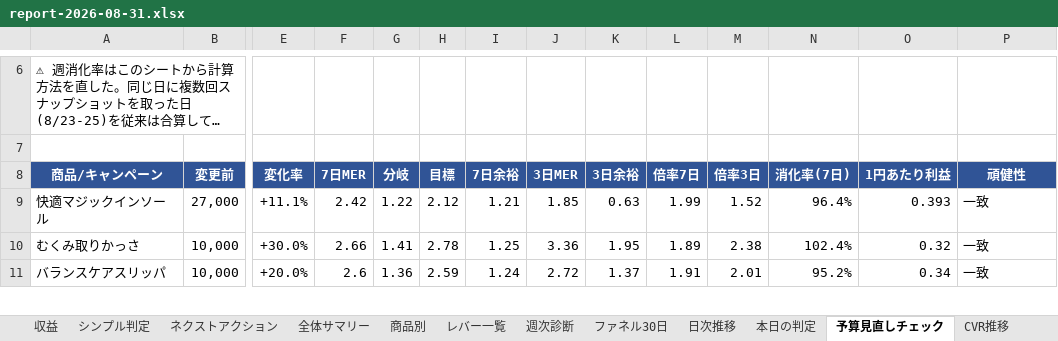
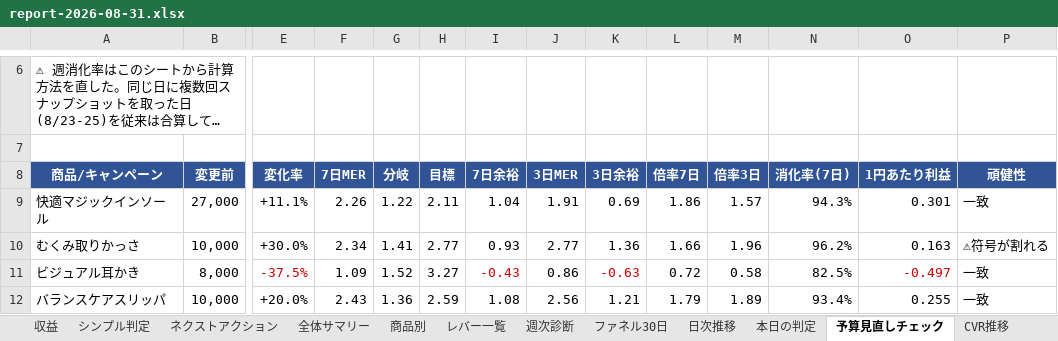
Before and after one commit to finracofficial-cmd/LOOana, an Excel workbook: data/reports/report-2026-08-31.xlsx, sheet 予算見直しチェック, drawn as a sheet; only a part is shown, gaps mark what is left out; long unchanged cells end in …; values as stored, in another font and other column widths than the file's, no borders; addresses are those after the commit; rows hold the shown columns only; the diff covers the shown part only; the diff names each change by its address in the sheet, - before the commit and + after, or states it on an @@ line.

```diff
--- a/data/reports/report-2026-08-31.xlsx (sheet 予算見直しチェック)
+++ b/data/reports/report-2026-08-31.xlsx (sheet 予算見直しチェック)
-F9 (7日MER): 2.42
+F9 (7日MER): 2.26
-H9 (目標): 2.12
+H9 (目標): 2.11
-I9 (7日余裕): 1.21
+I9 (7日余裕): 1.04
-J9 (3日MER): 1.85
+J9 (3日MER): 1.91
-K9 (3日余裕): 0.63
+K9 (3日余裕): 0.69
-L9 (倍率7日): 1.99
+L9 (倍率7日): 1.86
-M9 (倍率3日): 1.52
+M9 (倍率3日): 1.57
-N9 (消化率(7日)): 96.4%
+N9 (消化率(7日)): 94.3%
-O9 (1円あたり利益): 0.393
+O9 (1円あたり利益): 0.301
-F10 (7日MER): 2.66
+F10 (7日MER): 2.34
-H10 (目標): 2.78
+H10 (目標): 2.77
-I10 (7日余裕): 1.25
+I10 (7日余裕): 0.93
-J10 (3日MER): 3.36
+J10 (3日MER): 2.77
-K10 (3日余裕): 1.95
+K10 (3日余裕): 1.36
-L10 (倍率7日): 1.89
+L10 (倍率7日): 1.66
-M10 (倍率3日): 2.38
+M10 (倍率3日): 1.96
-N10 (消化率(7日)): 102.4%
+N10 (消化率(7日)): 96.2%
-O10 (1円あたり利益): 0.32
+O10 (1円あたり利益): 0.163
-P10 (頑健性): 一致
+P10 (頑健性): ⚠符号が割れる
+row 11: ビジュアル耳かき | 8,000 | -37.5% | 1.09 | 1.52 | 3.27 | -0.43 | 0.86 | -0.63 | 0.72 | 0.58 | 82.5% | -0.497 | 一致
-F12 (7日MER): 2.6
+F12 (7日MER): 2.43
-I12 (7日余裕): 1.24
+I12 (7日余裕): 1.08
-J12 (3日MER): 2.72
+J12 (3日MER): 2.56
-K12 (3日余裕): 1.37
+K12 (3日余裕): 1.21
-L12 (倍率7日): 1.91
+L12 (倍率7日): 1.79
-M12 (倍率3日): 2.01
+M12 (倍率3日): 1.89
-N12 (消化率(7日)): 95.2%
+N12 (消化率(7日)): 93.4%
-O12 (1円あたり利益): 0.34
+O12 (1円あたり利益): 0.255
```
Also changed, not shown: 1 removed row, 73 edited cells and cell formats elsewhere in this sheet, sheet ファネル30日, sheet 商品別, sheet レバー一覧, sheet シンプル判定, sheet 全体サマリー, sheet 収益, 3 more sheets, other sheet tabs, 5 other files.
